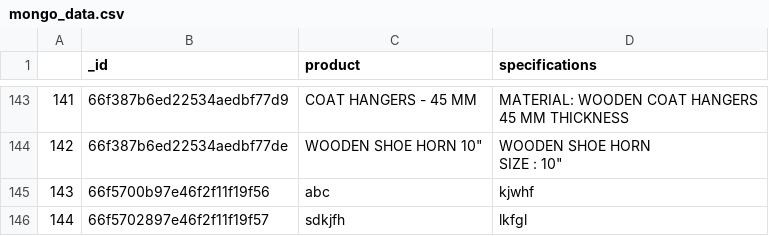
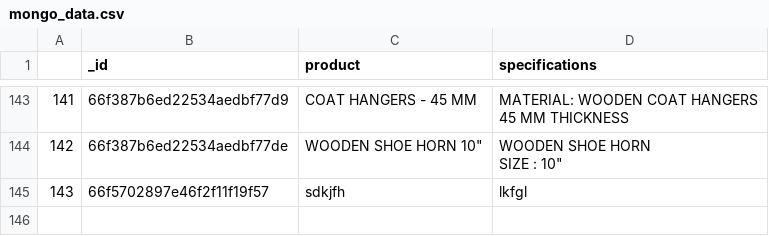
Before and after one commit to shiladityasarkar/AutoQuote, a CSV file: mongo_data.csv, drawn as a sheet; only a part is shown, gaps mark what is left out; removed rows and columns are numbered as before the commit, all else as after; the diff names each change by its address in the sheet, - before the commit and + after, or states it on an @@ line.

```diff
--- a/mongo_data.csv
+++ b/mongo_data.csv
-row 145: 143 | 66f5700b97e46f2f11f19f56 | abc | kjwhf
@@ column A renumbered from row 145 down @@
```
Also changed, not shown: 15 other files.
